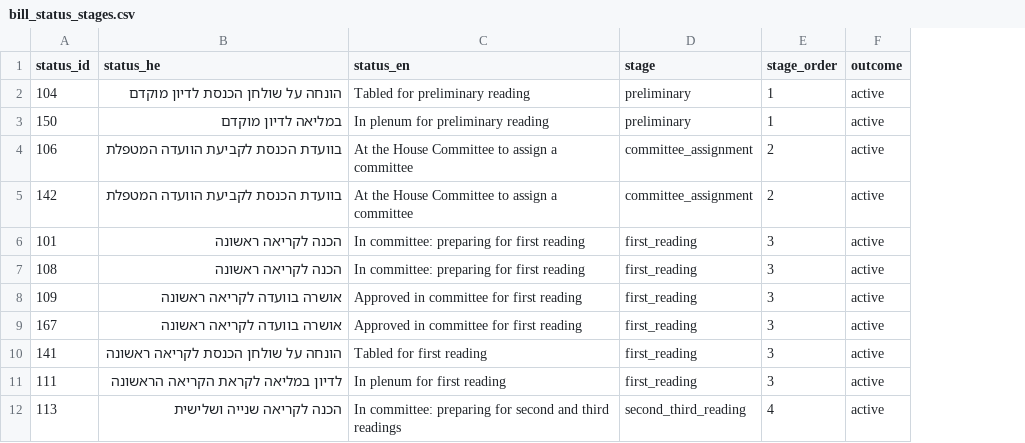
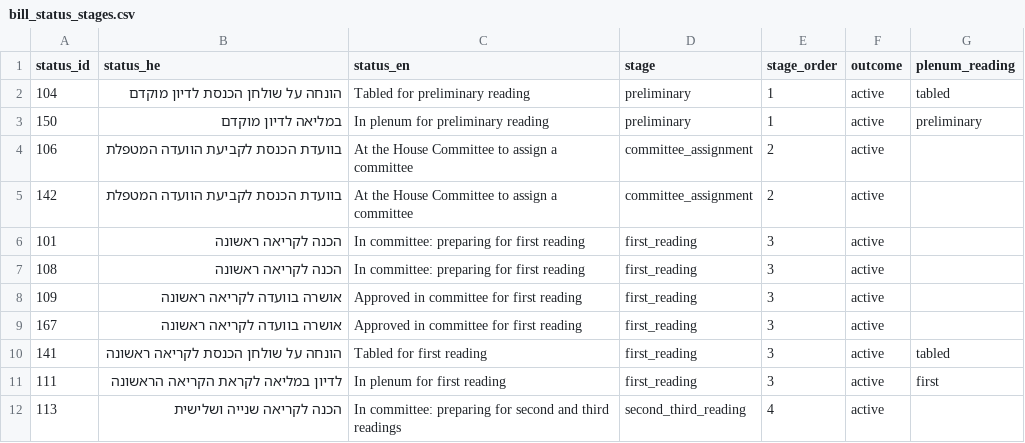
Before and after one commit to ChenPortsia/knesset_data, a CSV file: transformation/seeds/bill_status_stages.csv, drawn as a sheet; only a part is shown; the diff names each change by its address in the sheet, - before the commit and + after, or states it on an @@ line.

```diff
--- a/transformation/seeds/bill_status_stages.csv
+++ b/transformation/seeds/bill_status_stages.csv
+column G (plenum_reading), rows 2-11: tabled | preliminary |  |  |  |  |  |  | tabled | first
```
Also changed, not shown: 40 other files.
